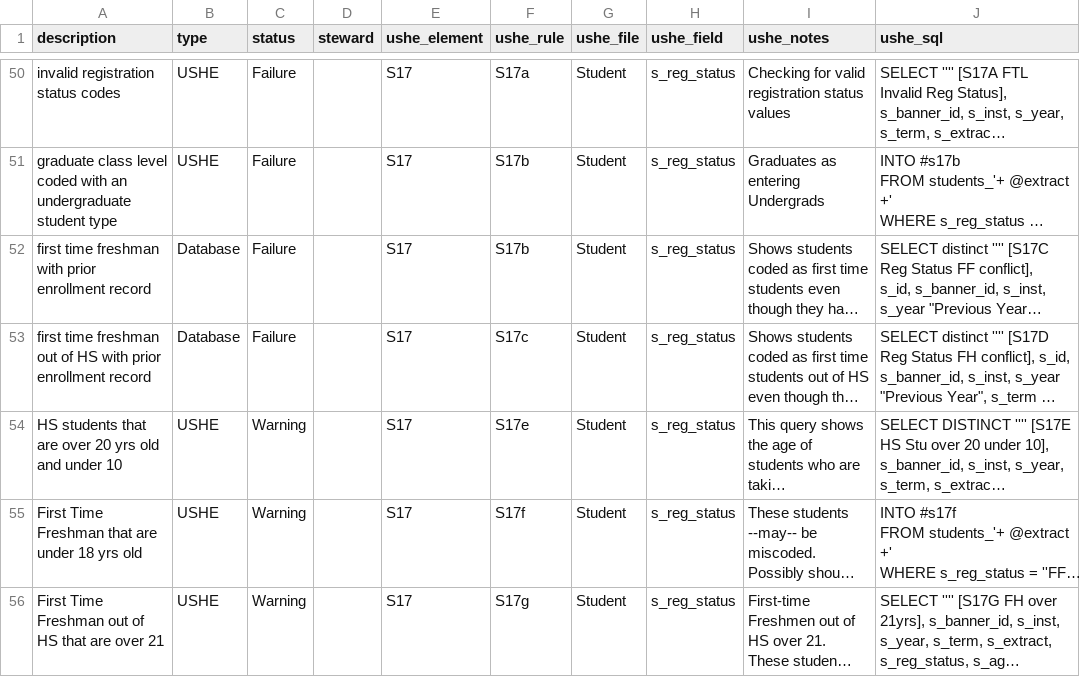
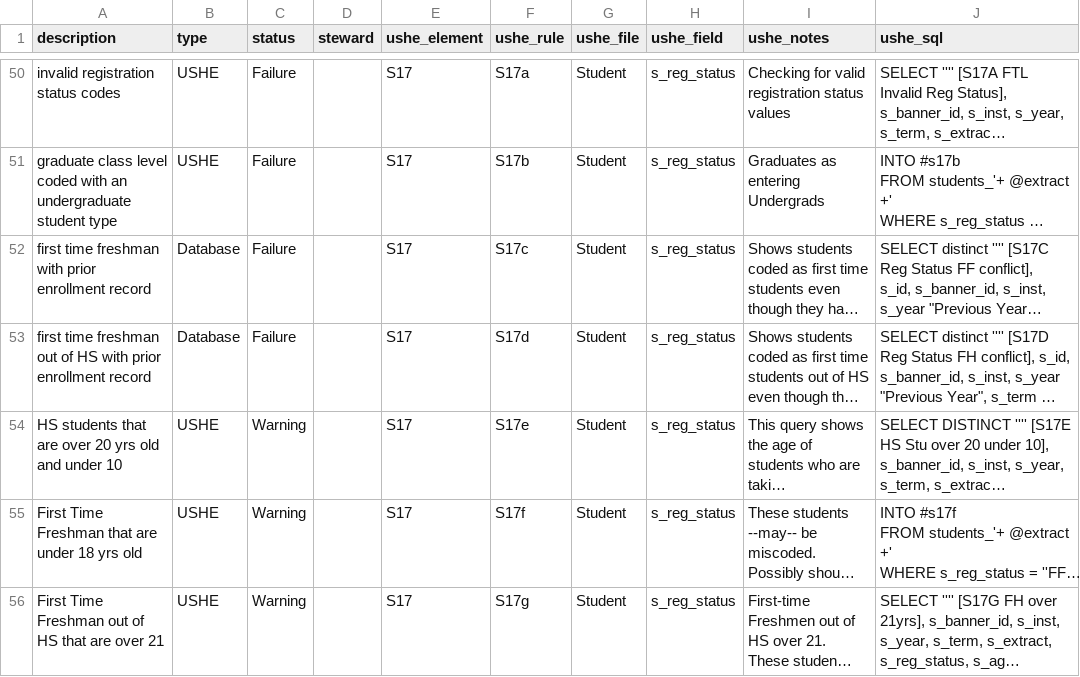
Before and after one commit to ut-effectiveness/utValidateR, a CSV file: sandbox/full-rules-rename.csv, drawn as a sheet; only a part is shown, gaps mark what is left out; long unchanged cells end in …; the diff names each change by its address in the sheet, - before the commit and + after, or states it on an @@ line.

Commit message:
Fixe rule typo in full-rules-rename.csv

```diff
--- a/sandbox/full-rules-rename.csv
+++ b/sandbox/full-rules-rename.csv
-F52 (ushe_rule): S17b
+F52 (ushe_rule): S17c
-F53 (ushe_rule): S17c
+F53 (ushe_rule): S17d
```
